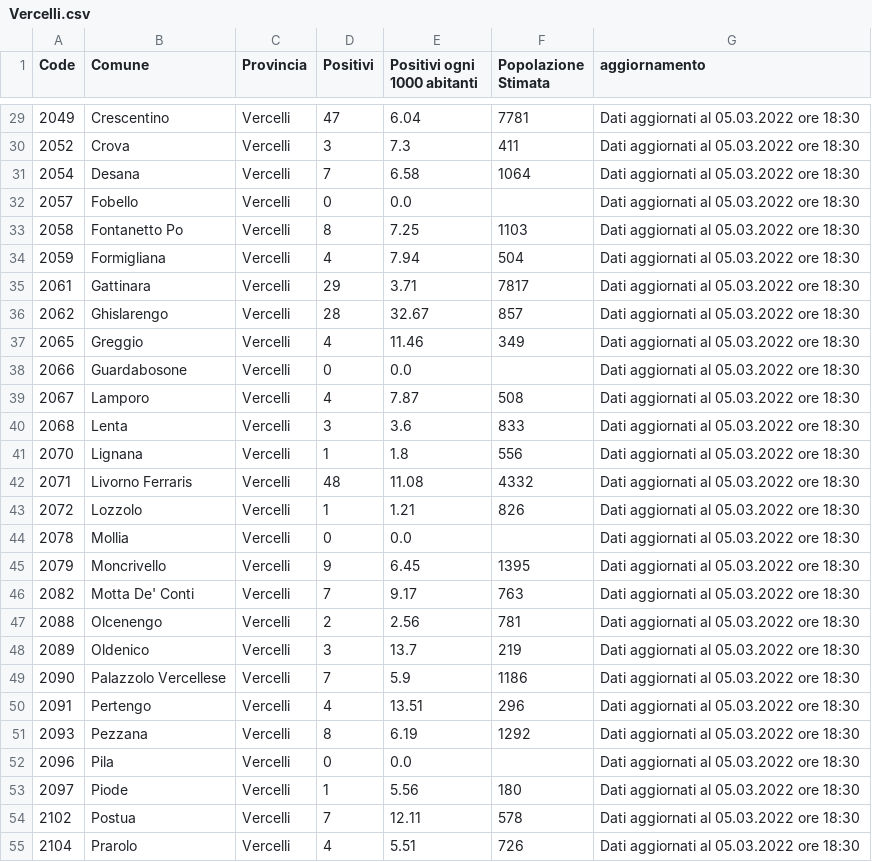
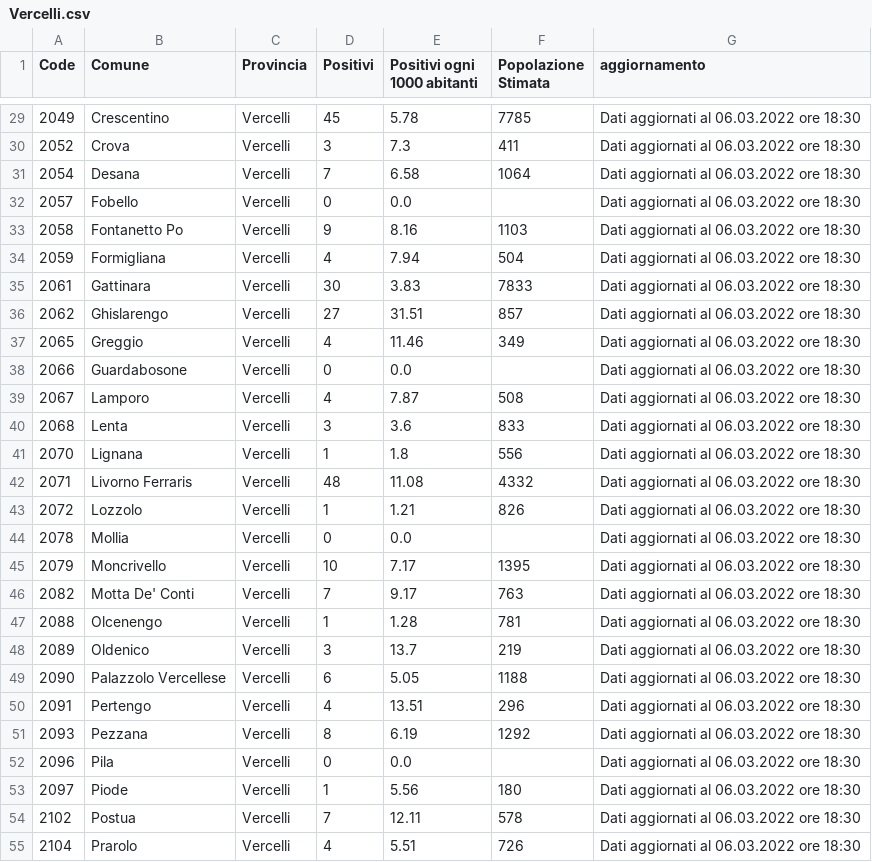
Before and after one commit to floatingpurr/covid-piemonte, a CSV file: data/postprocessing/Vercelli.csv, drawn as a sheet; only a part is shown, gaps mark what is left out; the diff covers the shown part only.

```diff
--- a/data/postprocessing/Vercelli.csv
+++ b/data/postprocessing/Vercelli.csv
@@ -29,27 +29,27 @@ Code,Comune,Provincia,Positivi,Positivi ogni 1000 abitanti,Popolazione Stimata,a
-2049,Crescentino,Vercelli,47,6.04,7781,Dati aggiornati al 05.03.2022 ore 18:30
-2052,Crova,Vercelli,3,7.3,411,Dati aggiornati al 05.03.2022 ore 18:30
-2054,Desana,Vercelli,7,6.58,1064,Dati aggiornati al 05.03.2022 ore 18:30
-2057,Fobello,Vercelli,0,0.0,,Dati aggiornati al 05.03.2022 ore 18:30
-2058,Fontanetto Po,Vercelli,8,7.25,1103,Dati aggiornati al 05.03.2022 ore 18:30
-2059,Formigliana,Vercelli,4,7.94,504,Dati aggiornati al 05.03.2022 ore 18:30
-2061,Gattinara,Vercelli,29,3.71,7817,Dati aggiornati al 05.03.2022 ore 18:30
-2062,Ghislarengo,Vercelli,28,32.67,857,Dati aggiornati al 05.03.2022 ore 18:30
-2065,Greggio,Vercelli,4,11.46,349,Dati aggiornati al 05.03.2022 ore 18:30
-2066,Guardabosone,Vercelli,0,0.0,,Dati aggiornati al 05.03.2022 ore 18:30
-2067,Lamporo,Vercelli,4,7.87,508,Dati aggiornati al 05.03.2022 ore 18:30
-2068,Lenta,Vercelli,3,3.6,833,Dati aggiornati al 05.03.2022 ore 18:30
-2070,Lignana,Vercelli,1,1.8,556,Dati aggiornati al 05.03.2022 ore 18:30
-2071,Livorno Ferraris,Vercelli,48,11.08,4332,Dati aggiornati al 05.03.2022 ore 18:30
-2072,Lozzolo,Vercelli,1,1.21,826,Dati aggiornati al 05.03.2022 ore 18:30
-2078,Mollia,Vercelli,0,0.0,,Dati aggiornati al 05.03.2022 ore 18:30
-2079,Moncrivello,Vercelli,9,6.45,1395,Dati aggiornati al 05.03.2022 ore 18:30
-2082,Motta De' Conti,Vercelli,7,9.17,763,Dati aggiornati al 05.03.2022 ore 18:30
-2088,Olcenengo,Vercelli,2,2.56,781,Dati aggiornati al 05.03.2022 ore 18:30
-2089,Oldenico,Vercelli,3,13.7,219,Dati aggiornati al 05.03.2022 ore 18:30
-2090,Palazzolo Vercellese,Vercelli,7,5.9,1186,Dati aggiornati al 05.03.2022 ore 18:30
-2091,Pertengo,Vercelli,4,13.51,296,Dati aggiornati al 05.03.2022 ore 18:30
-2093,Pezzana,Vercelli,8,6.19,1292,Dati aggiornati al 05.03.2022 ore 18:30
-2096,Pila,Vercelli,0,0.0,,Dati aggiornati al 05.03.2022 ore 18:30
-2097,Piode,Vercelli,1,5.56,180,Dati aggiornati al 05.03.2022 ore 18:30
-2102,Postua,Vercelli,7,12.11,578,Dati aggiornati al 05.03.2022 ore 18:30
-2104,Prarolo,Vercelli,4,5.51,726,Dati aggiornati al 05.03.2022 ore 18:30
+2049,Crescentino,Vercelli,45,5.78,7785,Dati aggiornati al 06.03.2022 ore 18:30
+2052,Crova,Vercelli,3,7.3,411,Dati aggiornati al 06.03.2022 ore 18:30
+2054,Desana,Vercelli,7,6.58,1064,Dati aggiornati al 06.03.2022 ore 18:30
+2057,Fobello,Vercelli,0,0.0,,Dati aggiornati al 06.03.2022 ore 18:30
+2058,Fontanetto Po,Vercelli,9,8.16,1103,Dati aggiornati al 06.03.2022 ore 18:30
+2059,Formigliana,Vercelli,4,7.94,504,Dati aggiornati al 06.03.2022 ore 18:30
+2061,Gattinara,Vercelli,30,3.83,7833,Dati aggiornati al 06.03.2022 ore 18:30
+2062,Ghislarengo,Vercelli,27,31.51,857,Dati aggiornati al 06.03.2022 ore 18:30
+2065,Greggio,Vercelli,4,11.46,349,Dati aggiornati al 06.03.2022 ore 18:30
+2066,Guardabosone,Vercelli,0,0.0,,Dati aggiornati al 06.03.2022 ore 18:30
+2067,Lamporo,Vercelli,4,7.87,508,Dati aggiornati al 06.03.2022 ore 18:30
+2068,Lenta,Vercelli,3,3.6,833,Dati aggiornati al 06.03.2022 ore 18:30
+2070,Lignana,Vercelli,1,1.8,556,Dati aggiornati al 06.03.2022 ore 18:30
+2071,Livorno Ferraris,Vercelli,48,11.08,4332,Dati aggiornati al 06.03.2022 ore 18:30
+2072,Lozzolo,Vercelli,1,1.21,826,Dati aggiornati al 06.03.2022 ore 18:30
+2078,Mollia,Vercelli,0,0.0,,Dati aggiornati al 06.03.2022 ore 18:30
+2079,Moncrivello,Vercelli,10,7.17,1395,Dati aggiornati al 06.03.2022 ore 18:30
+2082,Motta De' Conti,Vercelli,7,9.17,763,Dati aggiornati al 06.03.2022 ore 18:30
+2088,Olcenengo,Vercelli,1,1.28,781,Dati aggiornati al 06.03.2022 ore 18:30
+2089,Oldenico,Vercelli,3,13.7,219,Dati aggiornati al 06.03.2022 ore 18:30
+2090,Palazzolo Vercellese,Vercelli,6,5.05,1188,Dati aggiornati al 06.03.2022 ore 18:30
+2091,Pertengo,Vercelli,4,13.51,296,Dati aggiornati al 06.03.2022 ore 18:30
+2093,Pezzana,Vercelli,8,6.19,1292,Dati aggiornati al 06.03.2022 ore 18:30
+2096,Pila,Vercelli,0,0.0,,Dati aggiornati al 06.03.2022 ore 18:30
+2097,Piode,Vercelli,1,5.56,180,Dati aggiornati al 06.03.2022 ore 18:30
+2102,Postua,Vercelli,7,12.11,578,Dati aggiornati al 06.03.2022 ore 18:30
+2104,Prarolo,Vercelli,4,5.51,726,Dati aggiornati al 06.03.2022 ore 18:30
```
Also changed, not shown: 89 edited cells elsewhere in this file, data/postprocessing/Alessandria.csv, data/postprocessing/Asti.csv, 8 other files.
